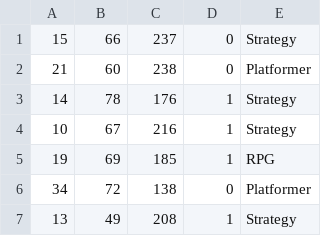
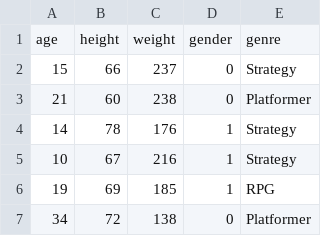
Before and after one commit to ryocius/CSC525_CriticalThinking2_Yocius, a CSV file: data.csv, drawn as a sheet; only a part is shown; the shorter side is filled out with more unchanged rows; the diff names each change by its address in the sheet, - before the commit and + after, or states it on an @@ line.

```diff
--- a/data.csv
+++ b/data.csv
+row 1: age | height | weight | gender | genre
```
Also changed, not shown: 1 other file.
